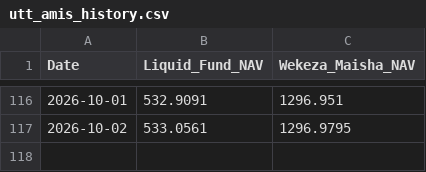
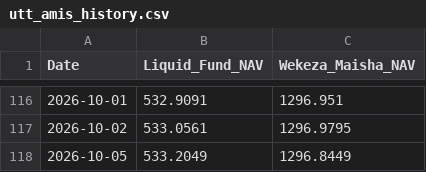
Before and after one commit to jemmziray-tech/utt-amis-tracker, a CSV file: data/utt_amis_history.csv, drawn as a sheet; only a part is shown, gaps mark what is left out; the diff names each change by its address in the sheet, - before the commit and + after, or states it on an @@ line.

```diff
--- a/data/utt_amis_history.csv
+++ b/data/utt_amis_history.csv
+row 118: 2026-10-05 | 533.2049 | 1296.8449
```
